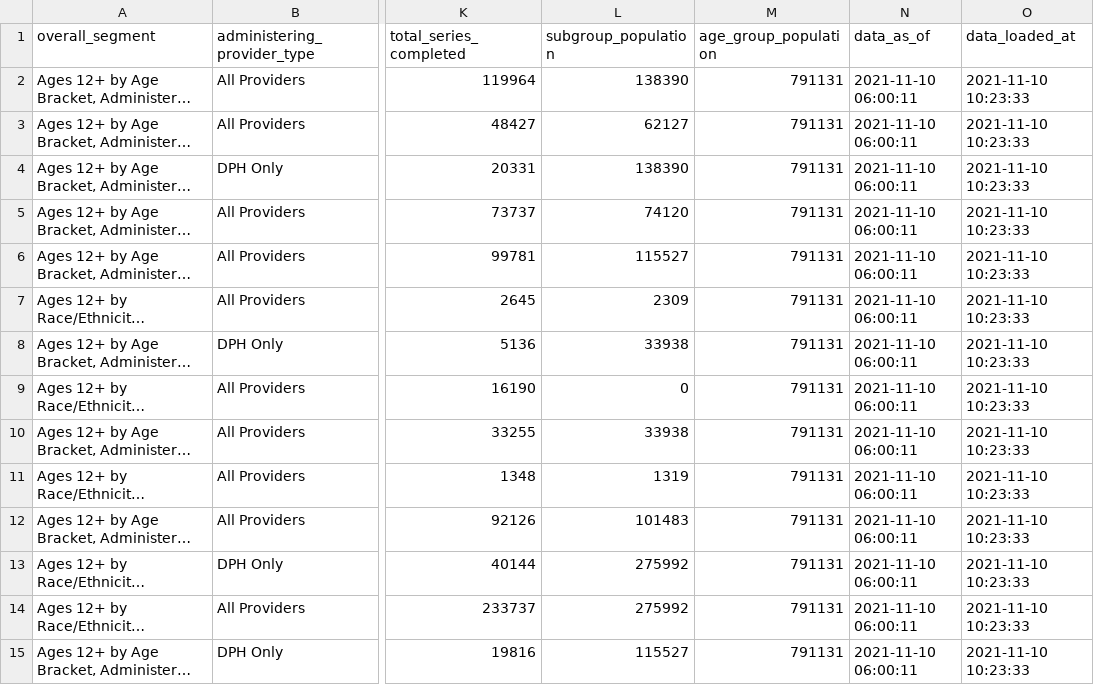
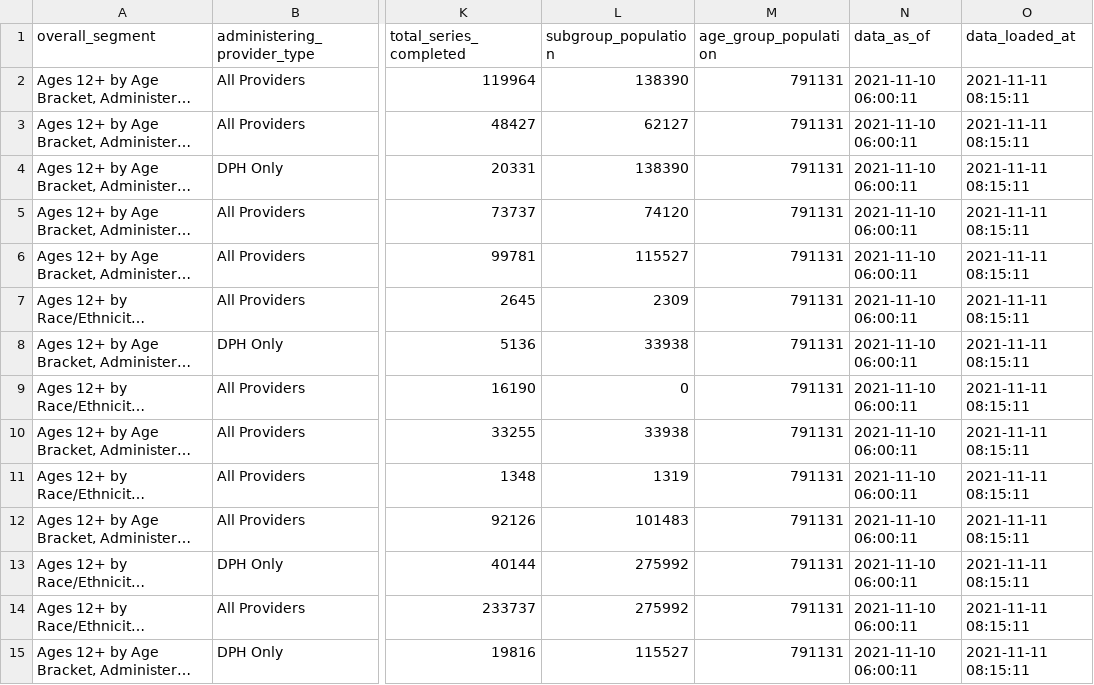
Before and after one commit to RamiKrispin/covid19sf, a CSV file: csv/covid19sf_vaccine_demo.csv, drawn as a sheet; only a part is shown, gaps mark what is left out; long unchanged cells end in …; the diff covers the shown part only; the diff names each change by its address in the sheet, - before the commit and + after, or states it on an @@ line.

```diff
--- a/csv/covid19sf_vaccine_demo.csv
+++ b/csv/covid19sf_vaccine_demo.csv
-O2:O15 (data_loaded_at): 2021-11-10 10:23:33
+O2:O15 (data_loaded_at): 2021-11-11 08:15:11
```
Also changed, not shown: 98 edited cells elsewhere in this file, csv/covid19sf_hospitalizations.csv, csv/covid19sf_tests.csv, 5 other files.
